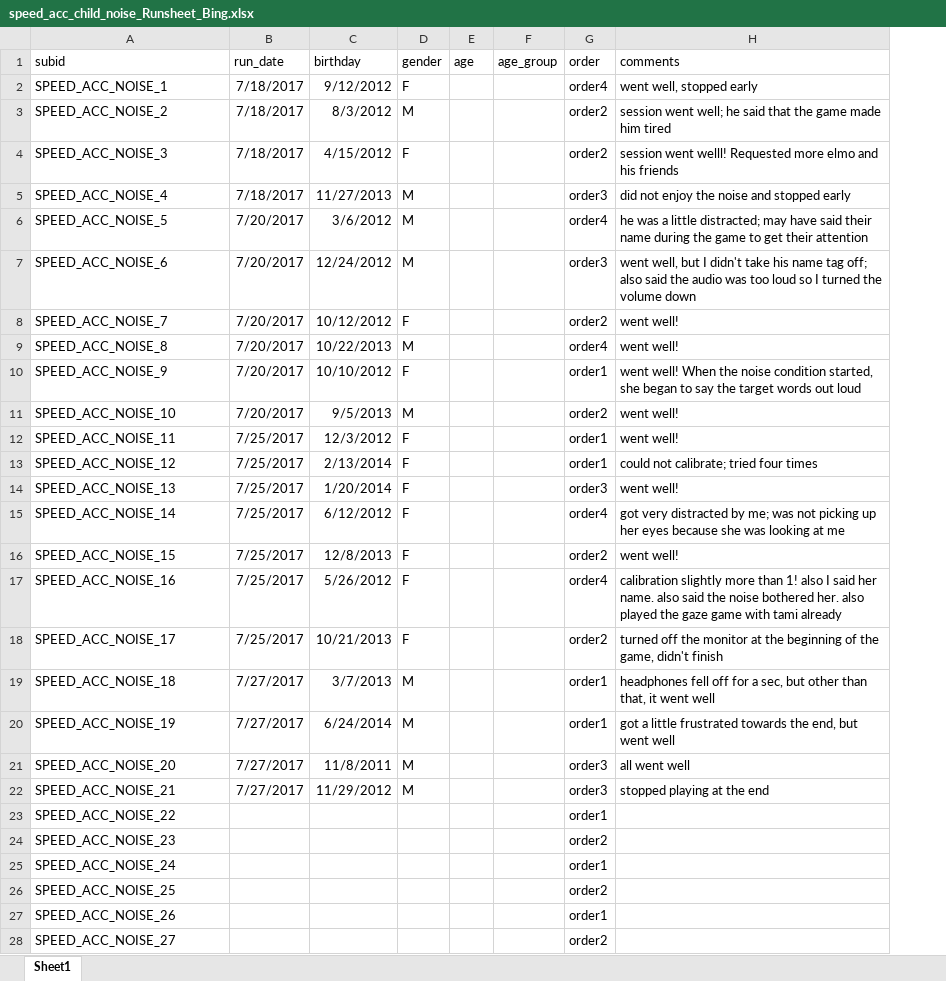
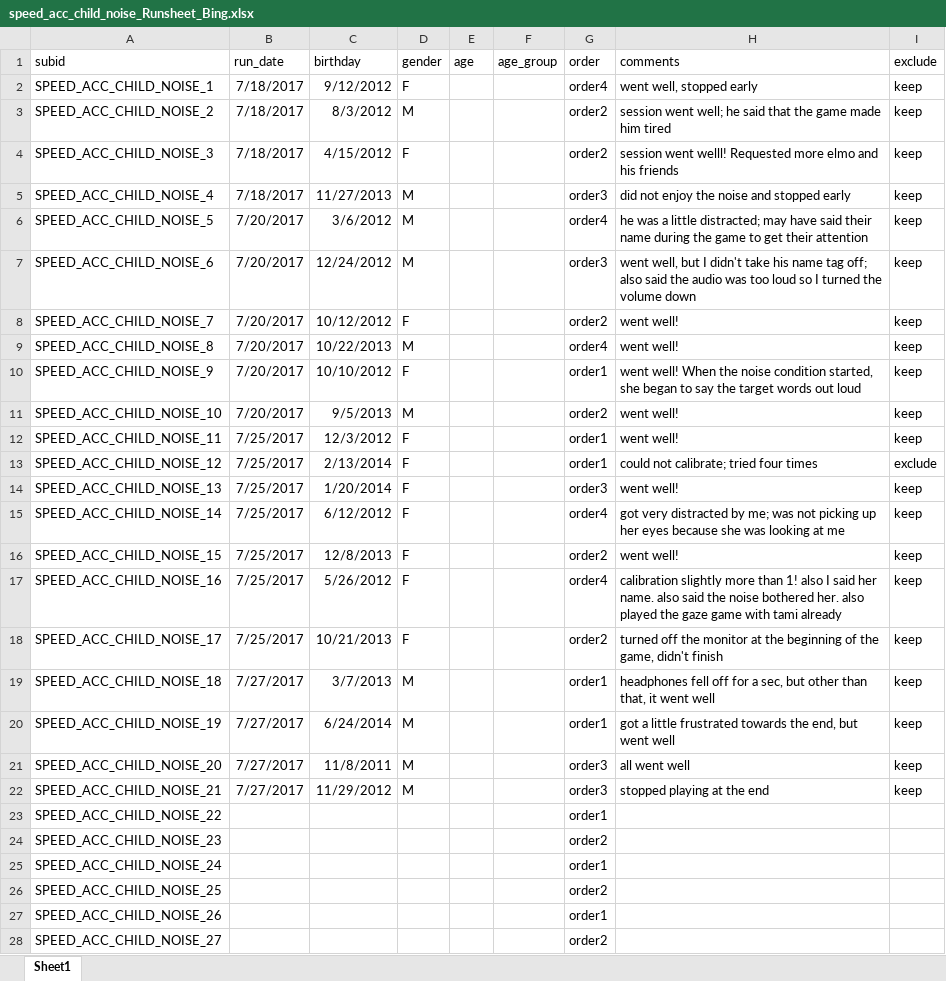
Before and after one commit to kemacdonald/speed-acc, an Excel workbook: data/0a_demographics/speed_acc_child_noise_Runsheet_Bing.xlsx, sheet Sheet1, drawn as a sheet; only a part is shown; values as stored, in another font and other column widths than the file's, no borders; the diff covers the shown part only; the diff names each change by its address in the sheet, - before the commit and + after, or states it on an @@ line.

```diff
--- a/data/0a_demographics/speed_acc_child_noise_Runsheet_Bing.xlsx (sheet Sheet1)
+++ b/data/0a_demographics/speed_acc_child_noise_Runsheet_Bing.xlsx (sheet Sheet1)
+column I (exclude), rows 2-22: keep | keep | keep | keep | keep | keep | keep | keep | keep | keep | keep | exclude | keep | keep | keep | keep | keep | keep | keep | keep | keep
-A2 (subid): SPEED_ACC_NOISE_1
+A2 (subid): SPEED_ACC_CHILD_NOISE_1
-A3 (subid): SPEED_ACC_NOISE_2
+A3 (subid): SPEED_ACC_CHILD_NOISE_2
-A4 (subid): SPEED_ACC_NOISE_3
+A4 (subid): SPEED_ACC_CHILD_NOISE_3
-A5 (subid): SPEED_ACC_NOISE_4
+A5 (subid): SPEED_ACC_CHILD_NOISE_4
-A6 (subid): SPEED_ACC_NOISE_5
+A6 (subid): SPEED_ACC_CHILD_NOISE_5
-A7 (subid): SPEED_ACC_NOISE_6
+A7 (subid): SPEED_ACC_CHILD_NOISE_6
-A8 (subid): SPEED_ACC_NOISE_7
+A8 (subid): SPEED_ACC_CHILD_NOISE_7
-A9 (subid): SPEED_ACC_NOISE_8
+A9 (subid): SPEED_ACC_CHILD_NOISE_8
-A10 (subid): SPEED_ACC_NOISE_9
+A10 (subid): SPEED_ACC_CHILD_NOISE_9
-A11 (subid): SPEED_ACC_NOISE_10
+A11 (subid): SPEED_ACC_CHILD_NOISE_10
-A12 (subid): SPEED_ACC_NOISE_11
+A12 (subid): SPEED_ACC_CHILD_NOISE_11
-A13 (subid): SPEED_ACC_NOISE_12
+A13 (subid): SPEED_ACC_CHILD_NOISE_12
-A14 (subid): SPEED_ACC_NOISE_13
+A14 (subid): SPEED_ACC_CHILD_NOISE_13
-A15 (subid): SPEED_ACC_NOISE_14
+A15 (subid): SPEED_ACC_CHILD_NOISE_14
-A16 (subid): SPEED_ACC_NOISE_15
+A16 (subid): SPEED_ACC_CHILD_NOISE_15
-A17 (subid): SPEED_ACC_NOISE_16
+A17 (subid): SPEED_ACC_CHILD_NOISE_16
-A18 (subid): SPEED_ACC_NOISE_17
+A18 (subid): SPEED_ACC_CHILD_NOISE_17
-A19 (subid): SPEED_ACC_NOISE_18
+A19 (subid): SPEED_ACC_CHILD_NOISE_18
-A20 (subid): SPEED_ACC_NOISE_19
+A20 (subid): SPEED_ACC_CHILD_NOISE_19
-A21 (subid): SPEED_ACC_NOISE_20
+A21 (subid): SPEED_ACC_CHILD_NOISE_20
-A22 (subid): SPEED_ACC_NOISE_21
+A22 (subid): SPEED_ACC_CHILD_NOISE_21
-A23 (subid): SPEED_ACC_NOISE_22
+A23 (subid): SPEED_ACC_CHILD_NOISE_22
-A24 (subid): SPEED_ACC_NOISE_23
+A24 (subid): SPEED_ACC_CHILD_NOISE_23
-A25 (subid): SPEED_ACC_NOISE_24
+A25 (subid): SPEED_ACC_CHILD_NOISE_24
-A26 (subid): SPEED_ACC_NOISE_25
+A26 (subid): SPEED_ACC_CHILD_NOISE_25
-A27 (subid): SPEED_ACC_NOISE_26
+A27 (subid): SPEED_ACC_CHILD_NOISE_26
-A28 (subid): SPEED_ACC_NOISE_27
+A28 (subid): SPEED_ACC_CHILD_NOISE_27
```
Also changed, not shown: 15 edited cells elsewhere in this sheet, data/0a_demographics/speed_acc_child_gaze_Runsheet_Bing.xlsx, 18 other files.
